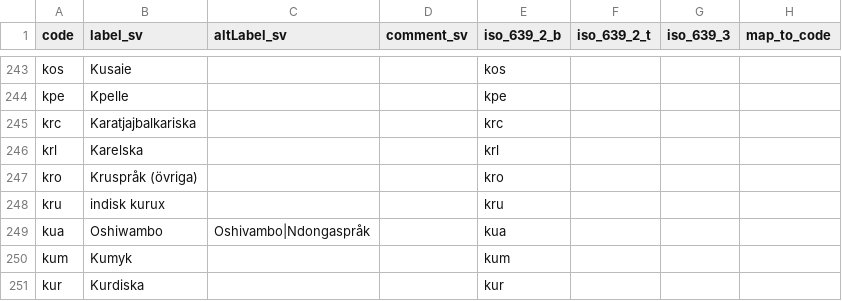
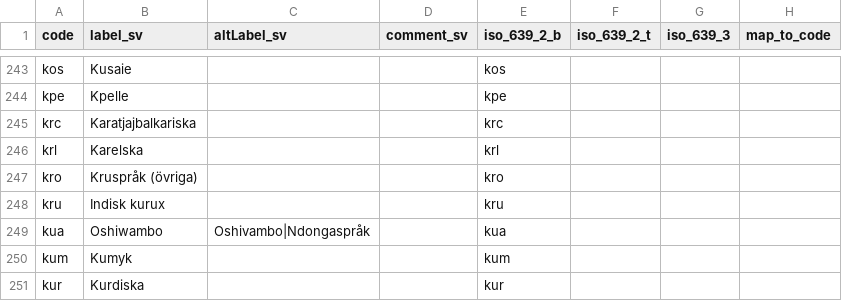
Before and after one commit to libris/definitions, a TSV file: source/spraakkoder.tsv, drawn as a sheet; only a part is shown, gaps mark what is left out.

Commit message:
Fix typo

```diff
--- a/source/spraakkoder.tsv
+++ b/source/spraakkoder.tsv
@@ -247,3 +247,3 @@ krl	Karelska			krl
 kro	Kruspråk (övriga)			kro			
-kru	indisk kurux			kru			
+kru	Indisk kurux			kru			
 kua	Oshiwambo	Oshivambo|Ndongaspråk		kua			
```
